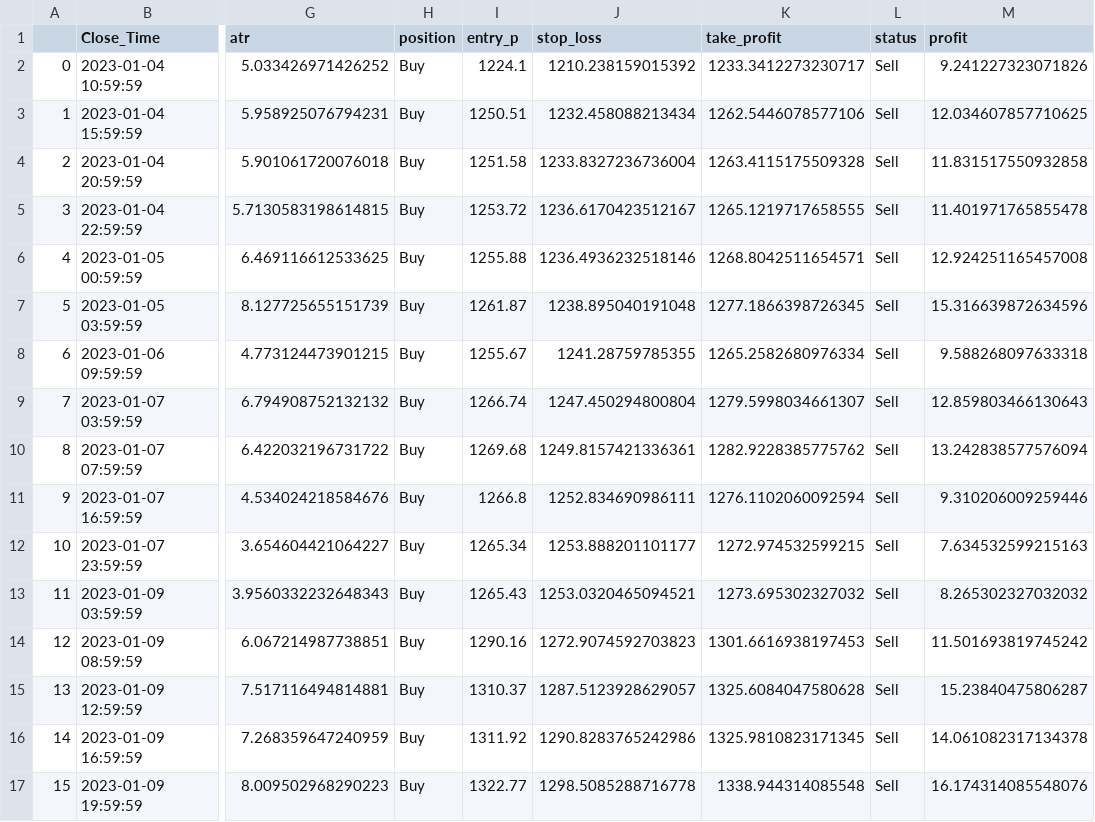
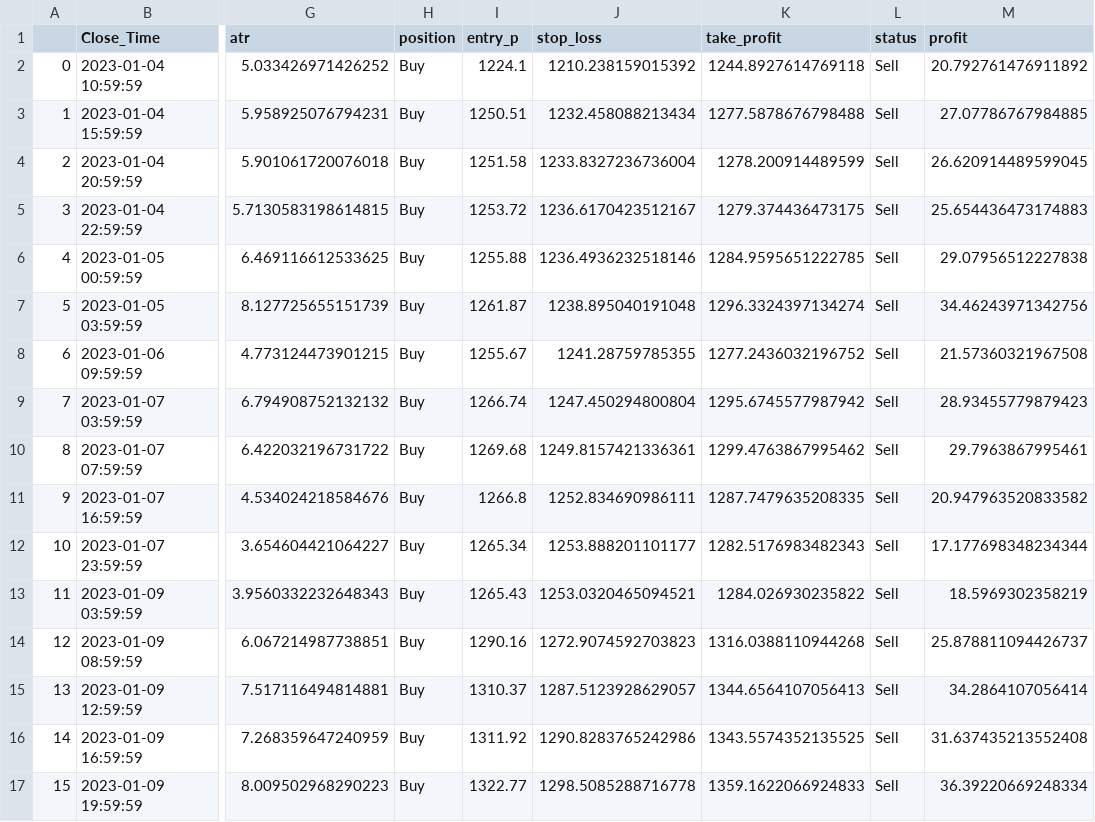
Before and after one commit to chiangyenju/Trade, a CSV file: pos.csv, drawn as a sheet; only a part is shown, gaps mark what is left out; the diff covers the shown part only; the diff names each change by its address in the sheet, - before the commit and + after, or states it on an @@ line.

```diff
--- a/pos.csv
+++ b/pos.csv
-K2 (take_profit): 1233.3412273230717
+K2 (take_profit): 1244.8927614769118
-M2 (profit): 9.241227323071826
+M2 (profit): 20.792761476911892
-K3 (take_profit): 1262.5446078577106
+K3 (take_profit): 1277.5878676798488
-M3 (profit): 12.034607857710625
+M3 (profit): 27.07786767984885
-K4 (take_profit): 1263.4115175509328
+K4 (take_profit): 1278.200914489599
-M4 (profit): 11.831517550932858
+M4 (profit): 26.620914489599045
-K5 (take_profit): 1265.1219717658555
+K5 (take_profit): 1279.374436473175
-M5 (profit): 11.401971765855478
+M5 (profit): 25.654436473174883
-K6 (take_profit): 1268.8042511654571
+K6 (take_profit): 1284.9595651222785
-M6 (profit): 12.924251165457008
+M6 (profit): 29.07956512227838
-K7 (take_profit): 1277.1866398726345
+K7 (take_profit): 1296.3324397134274
-M7 (profit): 15.316639872634596
+M7 (profit): 34.46243971342756
-K8 (take_profit): 1265.2582680976334
+K8 (take_profit): 1277.2436032196752
-M8 (profit): 9.588268097633318
+M8 (profit): 21.57360321967508
-K9 (take_profit): 1279.5998034661307
+K9 (take_profit): 1295.6745577987942
-M9 (profit): 12.859803466130643
+M9 (profit): 28.93455779879423
-K10 (take_profit): 1282.9228385775762
+K10 (take_profit): 1299.4763867995462
-M10 (profit): 13.242838577576094
+M10 (profit): 29.7963867995461
-K11 (take_profit): 1276.1102060092594
+K11 (take_profit): 1287.7479635208335
-M11 (profit): 9.310206009259446
+M11 (profit): 20.947963520833582
-K12 (take_profit): 1272.974532599215
+K12 (take_profit): 1282.5176983482343
-M12 (profit): 7.634532599215163
+M12 (profit): 17.177698348234344
-K13 (take_profit): 1273.695302327032
+K13 (take_profit): 1284.026930235822
-M13 (profit): 8.265302327032032
+M13 (profit): 18.5969302358219
-K14 (take_profit): 1301.6616938197453
+K14 (take_profit): 1316.0388110944268
-M14 (profit): 11.501693819745242
+M14 (profit): 25.878811094426737
-K15 (take_profit): 1325.6084047580628
+K15 (take_profit): 1344.6564107056413
-M15 (profit): 15.23840475806287
+M15 (profit): 34.2864107056414
-K16 (take_profit): 1325.9810823171345
+K16 (take_profit): 1343.5574352135525
-M16 (profit): 14.061082317134378
+M16 (profit): 31.637435213552408
-K17 (take_profit): 1338.944314085548
+K17 (take_profit): 1359.1622066924833
-M17 (profit): 16.174314085548076
+M17 (profit): 36.39220669248334
```
Also changed, not shown: 113 edited cells elsewhere in this file, buydf.csv, 2 other files.
